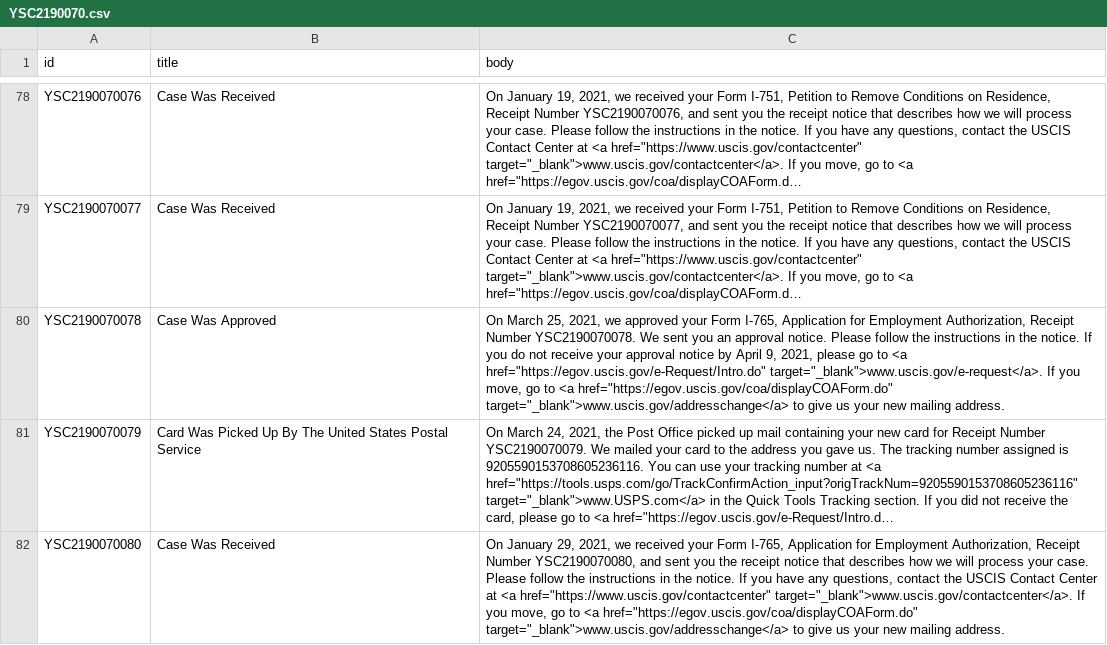
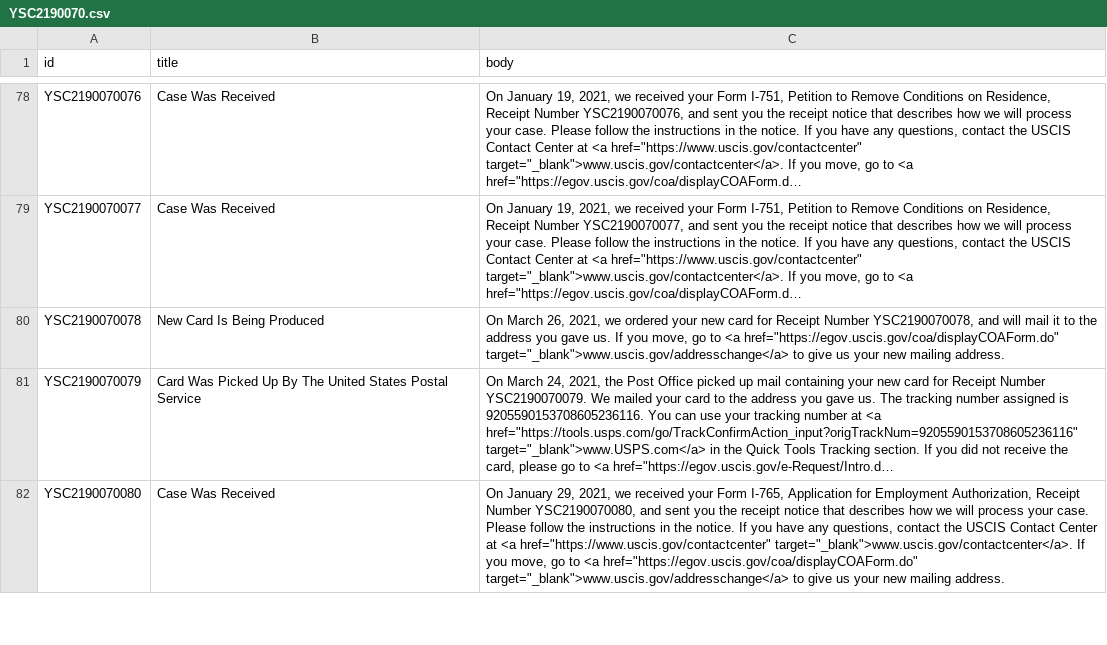
Before and after one commit to Shyamdeokr/opt-data, a CSV file: data/YSC2190070.csv, drawn as a sheet; only a part is shown, gaps mark what is left out; long unchanged cells end in …; the diff covers the shown part only; the diff names each change by its address in the sheet, - before the commit and + after, or states it on an @@ line.

```diff
--- a/data/YSC2190070.csv
+++ b/data/YSC2190070.csv
-B80 (title): Case Was Approved
+B80 (title): New Card Is Being Produced
-C80 (body): On March 25, 2021, we approved your Form I-765, Application for Employment Authorization, Receipt Number YSC2190070078. We sent you an approval notice. Please follow the instructions in the notice. If you do not receive your approval notice by April 9, 2021, please go to <a href="https://egov.uscis.gov/e-Request/Intro.do" target="_blank">www.uscis.gov/e-request</a>. If you…
+C80 (body): On March 26, 2021, we ordered your new card for Receipt Number YSC2190070078, and will mail it to the address you gave us. If you…
```
Also changed, not shown: 8 edited cells elsewhere in this file, data/YSC2190048.csv, data/YSC2190065.csv, 52 other files.
